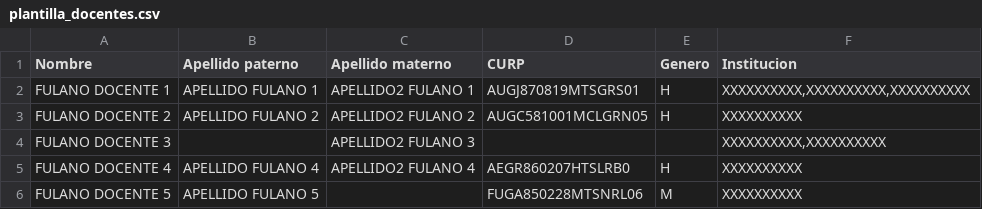
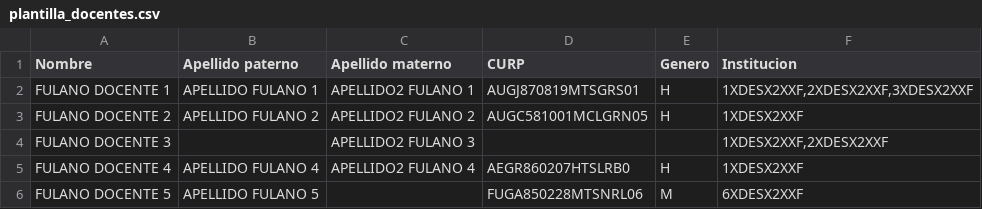
Before and after one commit to gdc21/learnglish_webhook_2022, a CSV file: importar/plantilla_docentes.csv, drawn as a sheet.

```diff
--- a/importar/plantilla_docentes.csv
+++ b/importar/plantilla_docentes.csv
@@ -1,6 +1,6 @@
 Nombre,Apellido paterno,Apellido materno,CURP,Genero,Institucion
-FULANO DOCENTE 1,APELLIDO FULANO 1,APELLIDO2 FULANO 1,AUGJ870819MTSGRS01,H,"XXXXXXXXXX,XXXXXXXXXX,XXXXXXXXXX"
-FULANO DOCENTE 2,APELLIDO FULANO 2,APELLIDO2 FULANO 2,AUGC581001MCLGRN05,H,XXXXXXXXXX
-FULANO DOCENTE 3,,APELLIDO2 FULANO 3,,,"XXXXXXXXXX,XXXXXXXXXX"
-FULANO DOCENTE 4,APELLIDO FULANO 4,APELLIDO2 FULANO 4,AEGR860207HTSLRB0,H,XXXXXXXXXX
-FULANO DOCENTE 5,APELLIDO FULANO 5,,FUGA850228MTSNRL06,M,XXXXXXXXXX
+FULANO DOCENTE 1,APELLIDO FULANO 1,APELLIDO2 FULANO 1,AUGJ870819MTSGRS01,H,"1XDESX2XXF,2XDESX2XXF,3XDESX2XXF"
+FULANO DOCENTE 2,APELLIDO FULANO 2,APELLIDO2 FULANO 2,AUGC581001MCLGRN05,H,1XDESX2XXF
+FULANO DOCENTE 3,,APELLIDO2 FULANO 3,,,"1XDESX2XXF,2XDESX2XXF"
+FULANO DOCENTE 4,APELLIDO FULANO 4,APELLIDO2 FULANO 4,AEGR860207HTSLRB0,H,1XDESX2XXF
+FULANO DOCENTE 5,APELLIDO FULANO 5,,FUGA850228MTSNRL06,M,6XDESX2XXF
```
Also changed, not shown: importar/plantilla_alumnos.csv, importar/plantilla_instituciones.csv, 2 other files.
